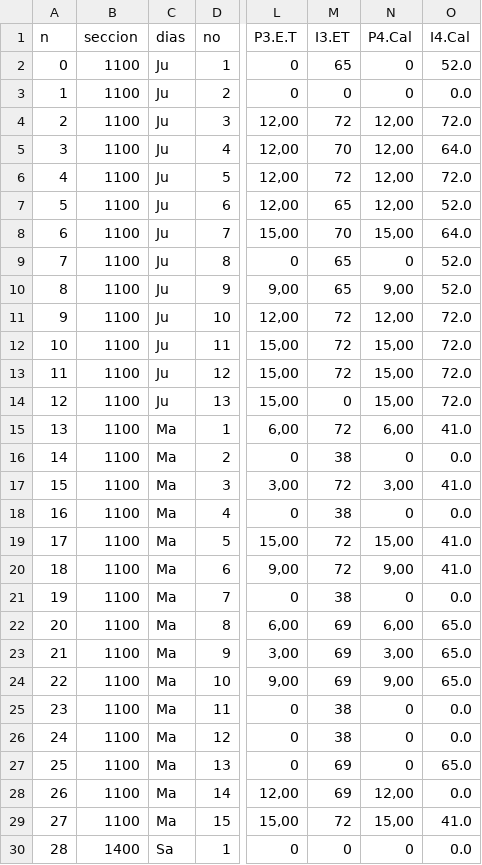
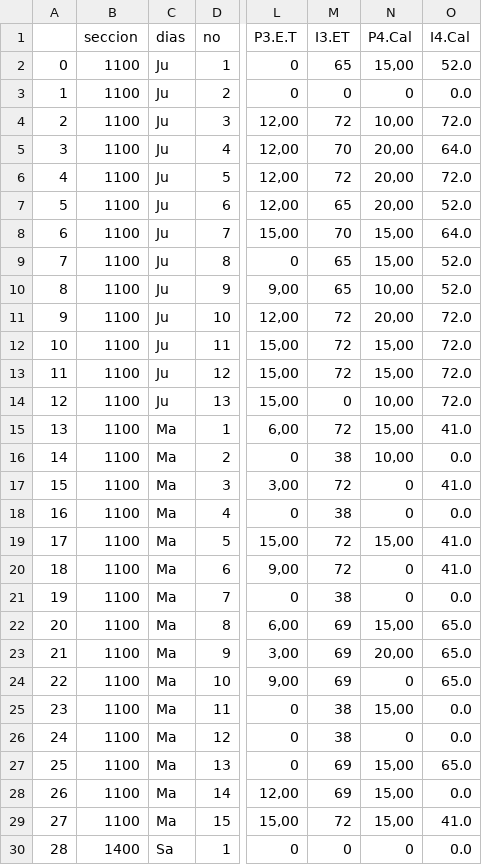
Before and after one commit to GABRIEL-LOPEZ-20171001580/FS-200, a CSV file: FS-200_Not_10042023.csv, drawn as a sheet; only a part is shown, gaps mark what is left out; the diff covers the shown part only; the diff names each change by its address in the sheet, - before the commit and + after, or states it on an @@ line.

Commit message:
10/04/2023 - Notas parciales hasta informe numero 4

```diff
--- a/FS-200_Not_10042023.csv
+++ b/FS-200_Not_10042023.csv
-A1: n
+A1: (empty)
-N2 (P4.Cal): 0
+N2 (P4.Cal): 15,00
-N4 (P4.Cal): 12,00
+N4 (P4.Cal): 10,00
-N5:N7 (P4.Cal): 12,00
+N5:N7 (P4.Cal): 20,00
-N9 (P4.Cal): 0
+N9 (P4.Cal): 15,00
-N10 (P4.Cal): 9,00
+N10 (P4.Cal): 10,00
-N11 (P4.Cal): 12,00
+N11 (P4.Cal): 20,00
-N14 (P4.Cal): 15,00
+N14 (P4.Cal): 10,00
-N15 (P4.Cal): 6,00
+N15 (P4.Cal): 15,00
-N16 (P4.Cal): 0
+N16 (P4.Cal): 10,00
-N17 (P4.Cal): 3,00
+N17 (P4.Cal): 0
-N20 (P4.Cal): 9,00
+N20 (P4.Cal): 0
-N22 (P4.Cal): 6,00
+N22 (P4.Cal): 15,00
-N23 (P4.Cal): 3,00
+N23 (P4.Cal): 20,00
-N24 (P4.Cal): 9,00
+N24 (P4.Cal): 0
-N25 (P4.Cal): 0
+N25 (P4.Cal): 15,00
-N27 (P4.Cal): 0
+N27 (P4.Cal): 15,00
-N28 (P4.Cal): 12,00
+N28 (P4.Cal): 15,00
```
Also changed, not shown: 19 edited cells elsewhere in this file.
